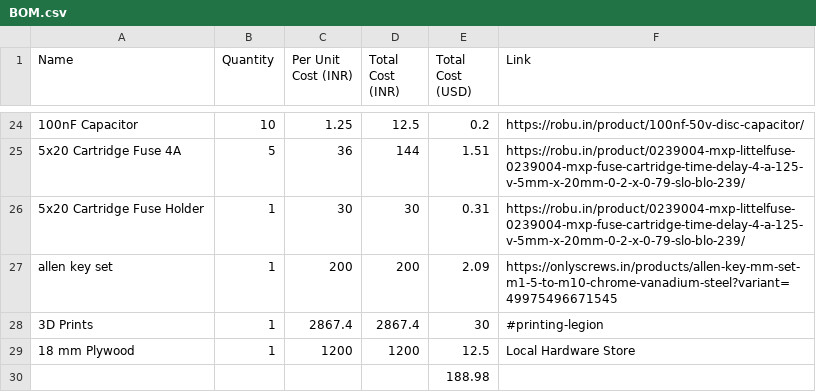
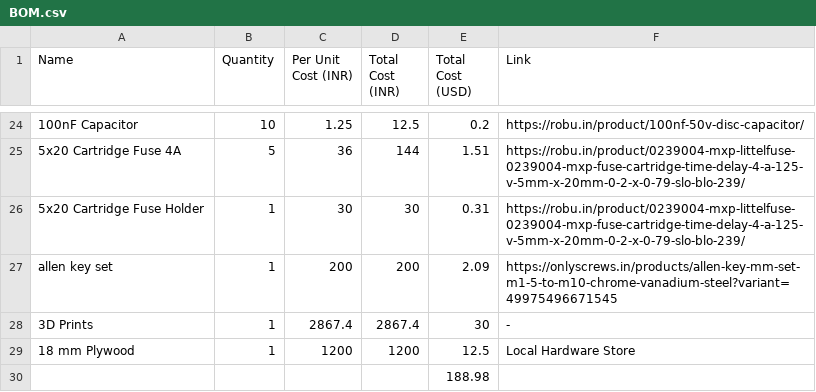
Before and after one commit to kelpklub/TeleRad, a CSV file: BOM.csv, drawn as a sheet; only a part is shown, gaps mark what is left out; the diff names each change by its address in the sheet, - before the commit and + after, or states it on an @@ line.

Commit message:
Update BOM.csv
Removed the URL for the 3D Prints entry in BOM.csv.

```diff
--- a/BOM.csv
+++ b/BOM.csv
-F28 (Link): #printing-legion
+F28 (Link): -
```
